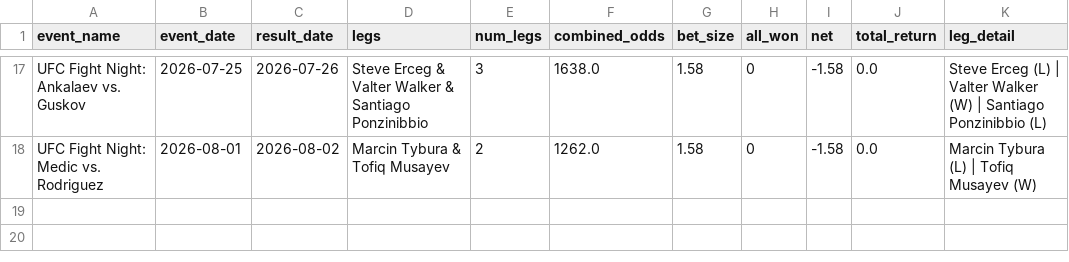
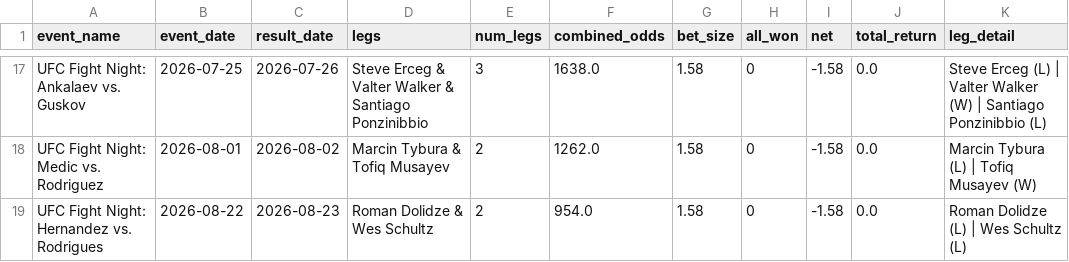
Before and after one commit to zwinship/OctaStats_UFC_Model_V2, a CSV file: results/v2_parlay_results.csv, drawn as a sheet; only a part is shown, gaps mark what is left out; the diff names each change by its address in the sheet, - before the commit and + after, or states it on an @@ line.

Commit message:
Parlay result: UFC Fight Night: Hernandez vs. Rodrigues — LOST

```diff
--- a/results/v2_parlay_results.csv
+++ b/results/v2_parlay_results.csv
+row 19: UFC Fight Night: Hernandez vs. Rodrigues | 2026-08-22 | 2026-08-23 | Roman Dolidze & Wes Schultz | 2 | 954.0 | 1.58 | 0 | -1.58 | 0.0 | Roman Dolidze (L) | Wes Schultz (L)
```
